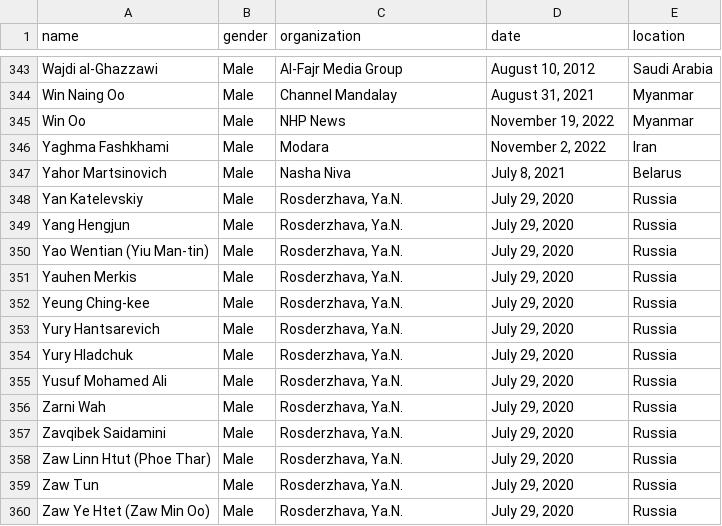
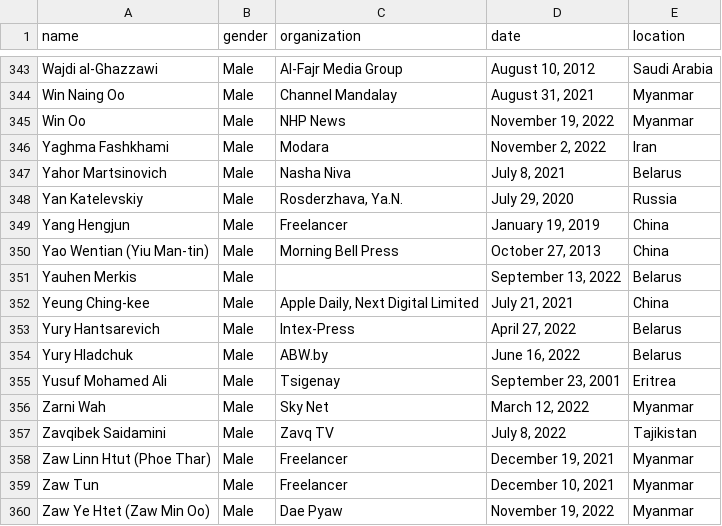
Before and after one commit to athanasiaspiliopoulou/athanasia-vagia, a CSV file: PROJECT/imprisoned.csv (was PROJECT/CPJ_journalists_and_media_workers_imprisoned.csv), drawn as a sheet; only a part is shown, gaps mark what is left out; the diff covers the shown part only.

```diff
--- a/PROJECT/CPJ_journalists_and_media_workers_imprisoned.csv
+++ b/PROJECT/imprisoned.csv
@@ -348,13 +348,13 @@ Yahor Martsinovich,Male,Nasha Niva,"July 8, 2021",Belarus
 Yan Katelevskiy,Male,"Rosderzhava, Ya.N.","July 29, 2020",Russia
-Yang Hengjun,Male,"Rosderzhava, Ya.N.","July 29, 2020",Russia
-Yao Wentian (Yiu Man-tin),Male,"Rosderzhava, Ya.N.","July 29, 2020",Russia
-Yauhen Merkis,Male,"Rosderzhava, Ya.N.","July 29, 2020",Russia
-Yeung Ching-kee,Male,"Rosderzhava, Ya.N.","July 29, 2020",Russia
-Yury Hantsarevich,Male,"Rosderzhava, Ya.N.","July 29, 2020",Russia
-Yury Hladchuk,Male,"Rosderzhava, Ya.N.","July 29, 2020",Russia
-Yusuf Mohamed Ali,Male,"Rosderzhava, Ya.N.","July 29, 2020",Russia
-Zarni Wah,Male,"Rosderzhava, Ya.N.","July 29, 2020",Russia
-Zavqibek Saidamini,Male,"Rosderzhava, Ya.N.","July 29, 2020",Russia
-Zaw Linn Htut (Phoe Thar),Male,"Rosderzhava, Ya.N.","July 29, 2020",Russia
-Zaw Tun,Male,"Rosderzhava, Ya.N.","July 29, 2020",Russia
-Zaw Ye Htet (Zaw Min Oo),Male,"Rosderzhava, Ya.N.","July 29, 2020",Russia
+Yang Hengjun,Male,Freelancer,"January 19, 2019",China
+Yao Wentian (Yiu Man-tin),Male,Morning Bell Press,"October 27, 2013",China
+Yauhen Merkis,Male,,"September 13, 2022",Belarus
+Yeung Ching-kee,Male,"Apple Daily, Next Digital Limited","July 21, 2021",China
+Yury Hantsarevich,Male,Intex-Press,"April 27, 2022",Belarus
+Yury Hladchuk,Male,ABW.by,"June 16, 2022",Belarus
+Yusuf Mohamed Ali,Male,Tsigenay,"September 23, 2001",Eritrea
+Zarni Wah,Male,Sky Net,"March 12, 2022",Myanmar
+Zavqibek Saidamini,Male,Zavq TV,"July 8, 2022",Tajikistan
+Zaw Linn Htut (Phoe Thar),Male,Freelancer,"December 19, 2021",Myanmar
+Zaw Tun,Male,Freelancer,"December 10, 2021",Myanmar
+Zaw Ye Htet (Zaw Min Oo),Male,Dae Pyaw,"November 19, 2022",Myanmar
```
Also changed, not shown: 137 edited cells elsewhere in this file, PROJECT/j_killed.csv, 7 other files.
